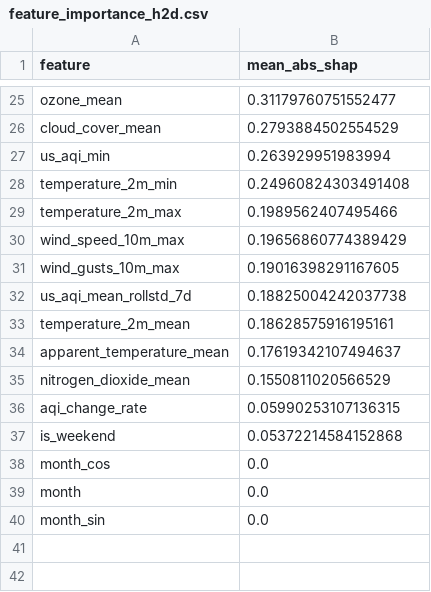
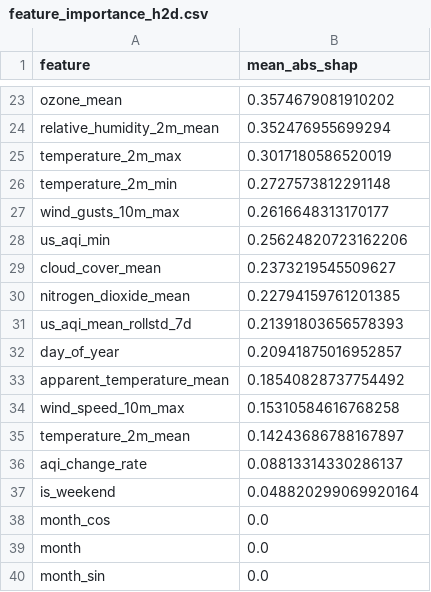
Before and after one commit to hariscs414/Pearls-AQI-Predictor, a CSV file: data/local_store/model_registry/feature_importance_h2d.csv, drawn as a sheet; only a part is shown, gaps mark what is left out; removed rows and columns are numbered as before the commit, all else as after; the diff covers the shown part only; the diff names each change by its address in the sheet, - before the commit and + after, or states it on an @@ line.

```diff
--- a/data/local_store/model_registry/feature_importance_h2d.csv
+++ b/data/local_store/model_registry/feature_importance_h2d.csv
-B23 (mean_abs_shap): 0.31179760751552477
+B23 (mean_abs_shap): 0.3574679081910202
-row 26: cloud_cover_mean | 0.2793884502554529
-row 27: us_aqi_min | 0.263929951983994
-row 28: temperature_2m_min | 0.24960824303491408
+row 24: relative_humidity_2m_mean | 0.352476955699294
-B25 (mean_abs_shap): 0.1989562407495466
+B25 (mean_abs_shap): 0.3017180586520019
-row 30: wind_speed_10m_max | 0.19656860774389429
+row 26: temperature_2m_min | 0.2727573812291148
-B27 (mean_abs_shap): 0.19016398291167605
+B27 (mean_abs_shap): 0.2616648313170177
+row 28: us_aqi_min | 0.25624820723162206
+row 29: cloud_cover_mean | 0.2373219545509627
+row 30: nitrogen_dioxide_mean | 0.22794159761201385
-B31 (mean_abs_shap): 0.18825004242037738
+B31 (mean_abs_shap): 0.21391803656578393
-row 33: temperature_2m_mean | 0.18628575916195161
+row 32: day_of_year | 0.20941875016952857
-B33 (mean_abs_shap): 0.17619342107494637
+B33 (mean_abs_shap): 0.18540828737754492
-row 35: nitrogen_dioxide_mean | 0.1550811020566529
+row 34: wind_speed_10m_max | 0.15310584616768258
+row 35: temperature_2m_mean | 0.14243686788167897
-B36 (mean_abs_shap): 0.05990253107136315
+B36 (mean_abs_shap): 0.08813314330286137
-B37 (mean_abs_shap): 0.05372214584152868
+B37 (mean_abs_shap): 0.048820299069920164
```
Also changed, not shown: 10 added rows, 12 removed rows and 11 edited cells elsewhere in this file, data/local_store/model_registry/feature_importance_h1d.csv, data/local_store/model_registry/feature_importance_h3d.csv, 7 other files.
